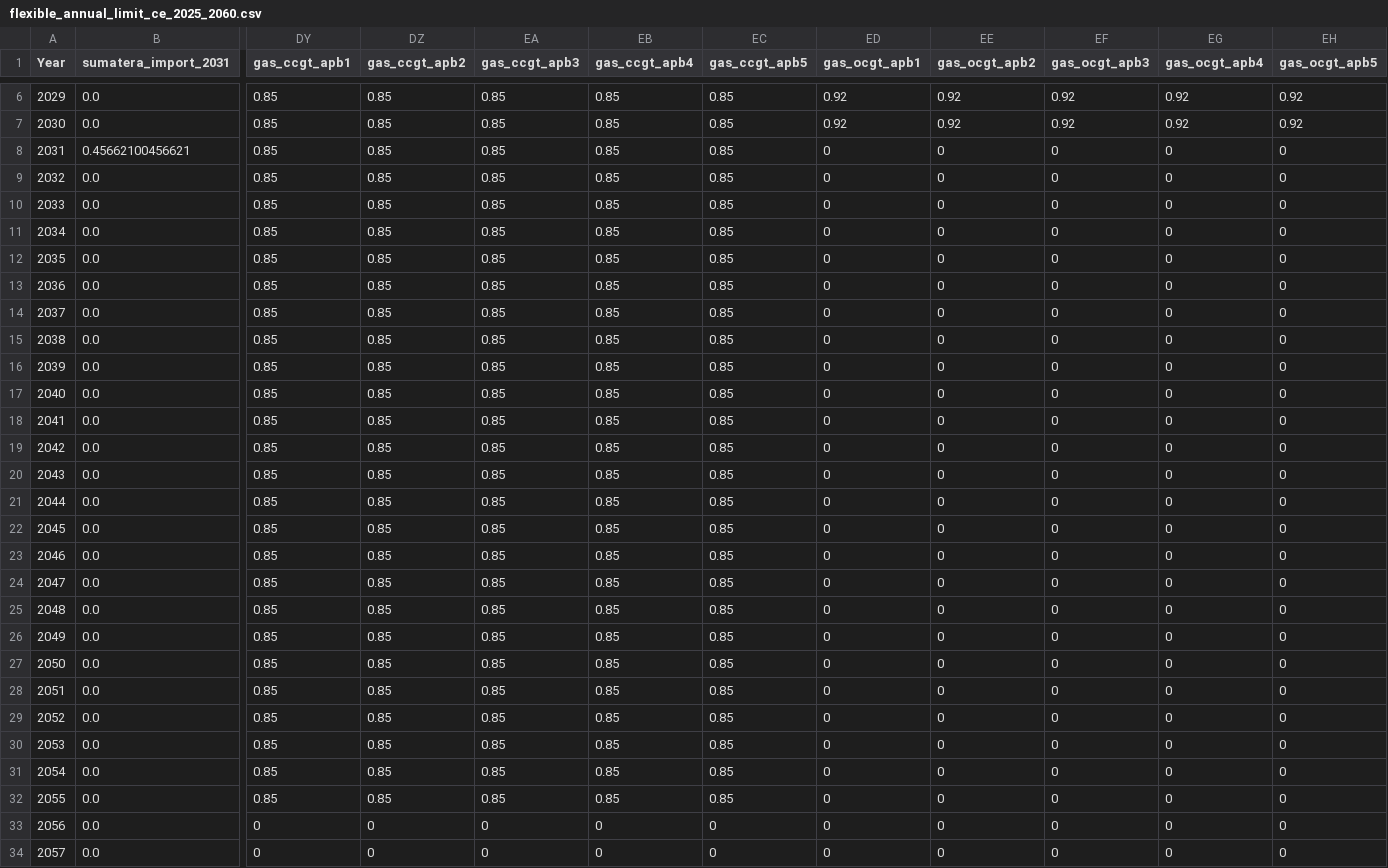
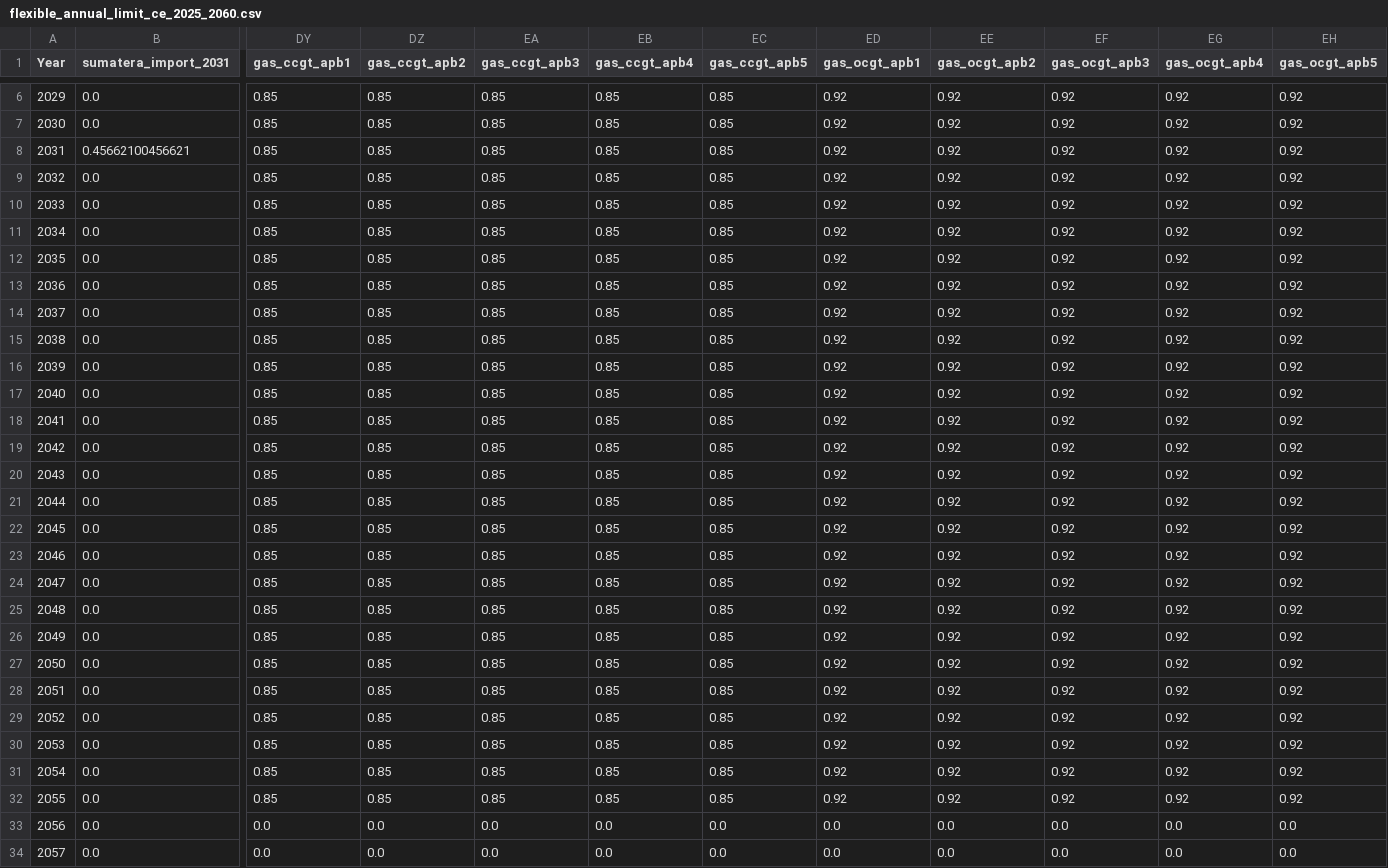
Before and after one commit to ChengChengRE100ANU/FIRM_CE-Indonesia, a CSV file: inputs/data/flexible_annual_limit_ce_2025_2060.csv, drawn as a sheet; only a part is shown, gaps mark what is left out; the diff covers the shown part only; the diff names each change by its address in the sheet, - before the commit and + after, or states it on an @@ line.

Commit message:
Extend gas_ocgt annual limits to 2055

```diff
--- a/inputs/data/flexible_annual_limit_ce_2025_2060.csv
+++ b/inputs/data/flexible_annual_limit_ce_2025_2060.csv
-ED8:ED32 (gas_ocgt_apb1): 0
+ED8:ED32 (gas_ocgt_apb1): 0.92
-EE8:EE32 (gas_ocgt_apb2): 0
+EE8:EE32 (gas_ocgt_apb2): 0.92
-EF8:EF32 (gas_ocgt_apb3): 0
+EF8:EF32 (gas_ocgt_apb3): 0.92
-EG8:EG32 (gas_ocgt_apb4): 0
+EG8:EG32 (gas_ocgt_apb4): 0.92
-EH8:EH32 (gas_ocgt_apb5): 0
+EH8:EH32 (gas_ocgt_apb5): 0.92
-DY33:DY34 (gas_ccgt_apb1): 0
+DY33:DY34 (gas_ccgt_apb1): 0.0
-DZ33:DZ34 (gas_ccgt_apb2): 0
+DZ33:DZ34 (gas_ccgt_apb2): 0.0
-EA33:EA34 (gas_ccgt_apb3): 0
+EA33:EA34 (gas_ccgt_apb3): 0.0
-EB33:EB34 (gas_ccgt_apb4): 0
+EB33:EB34 (gas_ccgt_apb4): 0.0
-EC33:EC34 (gas_ccgt_apb5): 0
+EC33:EC34 (gas_ccgt_apb5): 0.0
-ED33:ED34 (gas_ocgt_apb1): 0
+ED33:ED34 (gas_ocgt_apb1): 0.0
-EE33:EE34 (gas_ocgt_apb2): 0
+EE33:EE34 (gas_ocgt_apb2): 0.0
-EF33:EF34 (gas_ocgt_apb3): 0
+EF33:EF34 (gas_ocgt_apb3): 0.0
-EG33:EG34 (gas_ocgt_apb4): 0
+EG33:EG34 (gas_ocgt_apb4): 0.0
-EH33:EH34 (gas_ocgt_apb5): 0
+EH33:EH34 (gas_ocgt_apb5): 0.0
```
Also changed, not shown: 35 edited cells elsewhere in this file.
